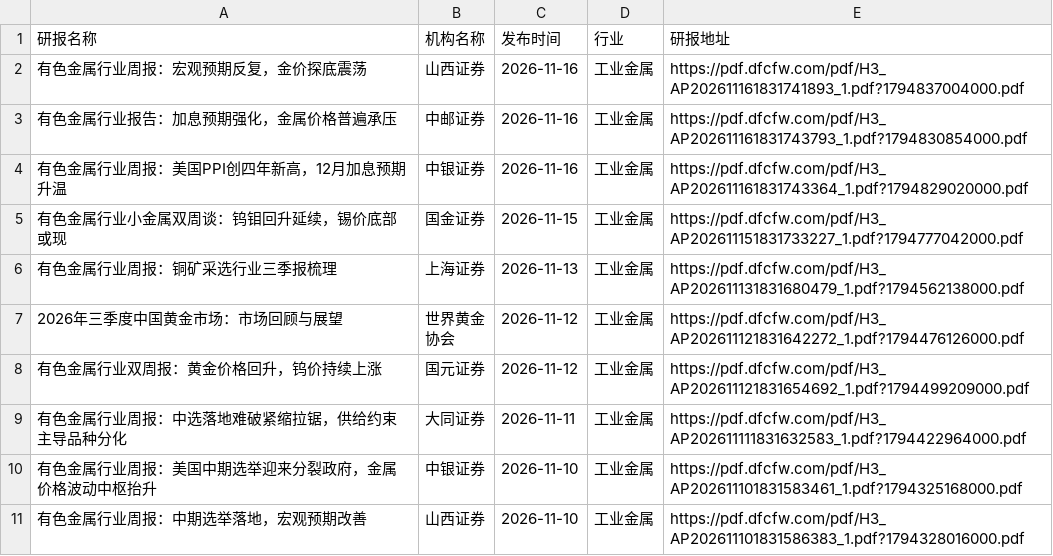
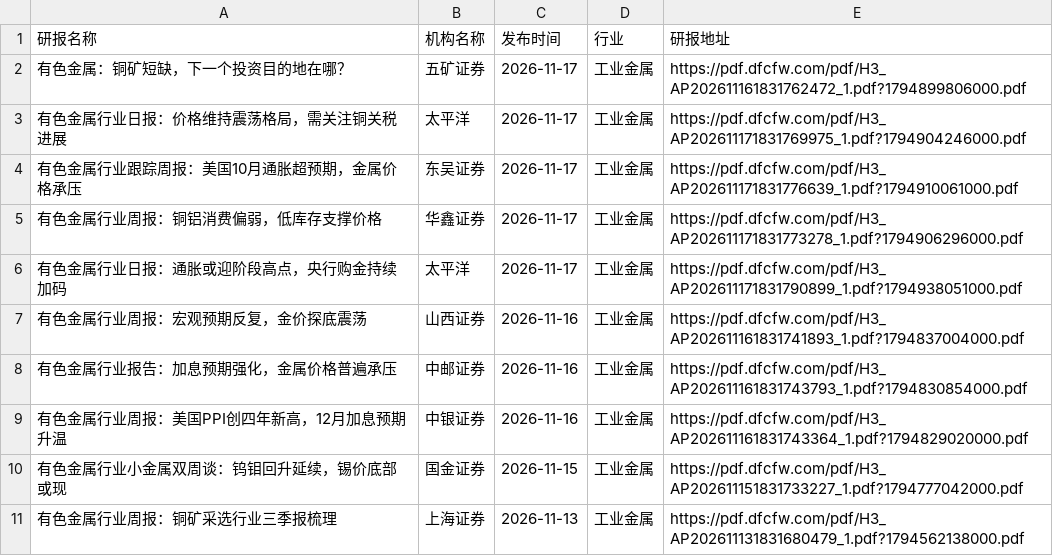
Before and after one commit to manymore13/report, a CSV file: eastmoney/工业金属.csv, drawn as a sheet; only a part is shown; the shorter side is filled out with more unchanged rows; the diff names each change by its address in the sheet, - before the commit and + after, or states it on an @@ line.

```diff
--- a/eastmoney/工业金属.csv
+++ b/eastmoney/工业金属.csv
+row 2: 有色金属：铜矿短缺，下一个投资目的地在哪？ | 五矿证券 | 2026-11-17 | 工业金属 | https://pdf.dfcfw.com/pdf/H3_AP202611161831762472_1.pdf?1794899806000.pdf
+row 3: 有色金属行业日报：价格维持震荡格局，需关注铜关税进展 | 太平洋 | 2026-11-17 | 工业金属 | https://pdf.dfcfw.com/pdf/H3_AP202611171831769975_1.pdf?1794904246000.pdf
+row 4: 有色金属行业跟踪周报：美国10月通胀超预期，金属价格承压 | 东吴证券 | 2026-11-17 | 工业金属 | https://pdf.dfcfw.com/pdf/H3_AP202611171831776639_1.pdf?1794910061000.pdf
+row 5: 有色金属行业周报：铜铝消费偏弱，低库存支撑价格 | 华鑫证券 | 2026-11-17 | 工业金属 | https://pdf.dfcfw.com/pdf/H3_AP202611171831773278_1.pdf?1794906296000.pdf
+row 6: 有色金属行业日报：通胀或迎阶段高点，央行购金持续加码 | 太平洋 | 2026-11-17 | 工业金属 | https://pdf.dfcfw.com/pdf/H3_AP202611171831790899_1.pdf?1794938051000.pdf
```
Also changed, not shown: eastmoney/IT服务Ⅱ.csv, eastmoney/元件.csv, 35 other files.
